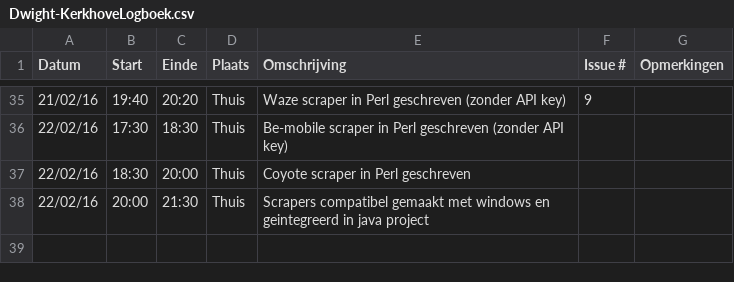
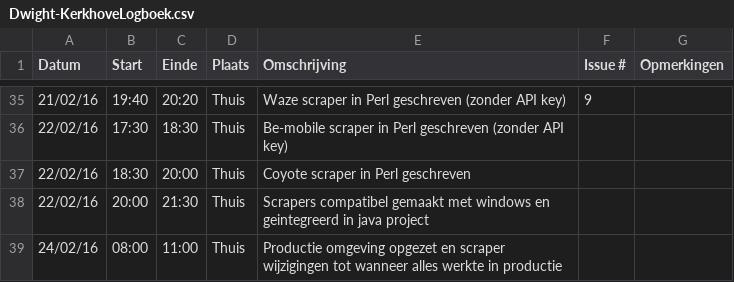
Before and after one commit to verkeergent/Traffic-Travel-Time-Analyzer-4, a CSV file: Dwight-KerkhoveLogboek.csv, drawn as a sheet; only a part is shown, gaps mark what is left out.

Commit message:
logboek geupdate

```diff
--- a/Dwight-KerkhoveLogboek.csv
+++ b/Dwight-KerkhoveLogboek.csv
@@ -38 +38,2 @@ Datum,Start,Einde,Plaats,Omschrijving,Issue #,Opmerkingen
 22/02/16,20:00,21:30,Thuis,"Scrapers compatibel gemaakt met windows en geintegreerd in java project",,
+24/02/16,08:00,11:00,Thuis,"Productie omgeving opgezet en scraper wijzigingen tot wanneer alles werkte in productie",,
```
